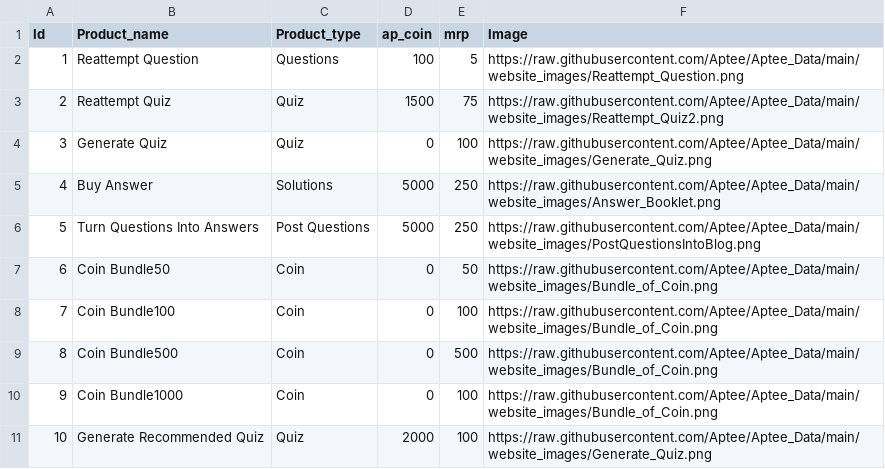
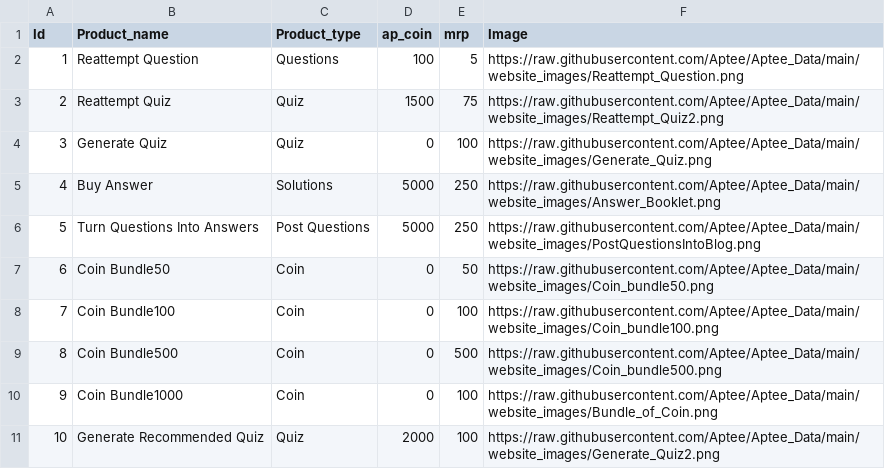
Before and after one commit to Aptee/Aptee_Data, a CSV file: Test_data/Products_with_img.csv, drawn as a sheet.

Commit message:
Update Products_with_img.csv

```diff
--- a/Test_data/Products_with_img.csv
+++ b/Test_data/Products_with_img.csv
@@ -6,6 +6,6 @@ Id,Product_name,Product_type,ap_coin,mrp,Image
 5,Turn Questions Into Answers,Post Questions,5000,250,https://raw.githubusercontent.com/Aptee/Aptee_Data/main/website_images/PostQuestionsIntoBlog.png
-6,Coin Bundle50,Coin,0,50,https://raw.githubusercontent.com/Aptee/Aptee_Data/main/website_images/Bundle_of_Coin.png
-7,Coin Bundle100,Coin,0,100,https://raw.githubusercontent.com/Aptee/Aptee_Data/main/website_images/Bundle_of_Coin.png
-8,Coin Bundle500,Coin,0,500,https://raw.githubusercontent.com/Aptee/Aptee_Data/main/website_images/Bundle_of_Coin.png
+6,Coin Bundle50,Coin,0,50,https://raw.githubusercontent.com/Aptee/Aptee_Data/main/website_images/Coin_bundle50.png
+7,Coin Bundle100,Coin,0,100,https://raw.githubusercontent.com/Aptee/Aptee_Data/main/website_images/Coin_bundle100.png
+8,Coin Bundle500,Coin,0,500,https://raw.githubusercontent.com/Aptee/Aptee_Data/main/website_images/Coin_bundle500.png
 9,Coin Bundle1000,Coin,0,100,https://raw.githubusercontent.com/Aptee/Aptee_Data/main/website_images/Bundle_of_Coin.png
-10,Generate Recommended Quiz,Quiz,2000,100,https://raw.githubusercontent.com/Aptee/Aptee_Data/main/website_images/Generate_Quiz.png
+10,Generate Recommended Quiz,Quiz,2000,100,https://raw.githubusercontent.com/Aptee/Aptee_Data/main/website_images/Generate_Quiz2.png
```
